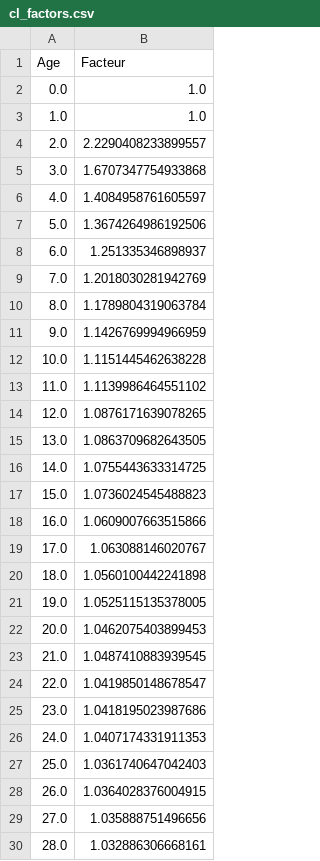
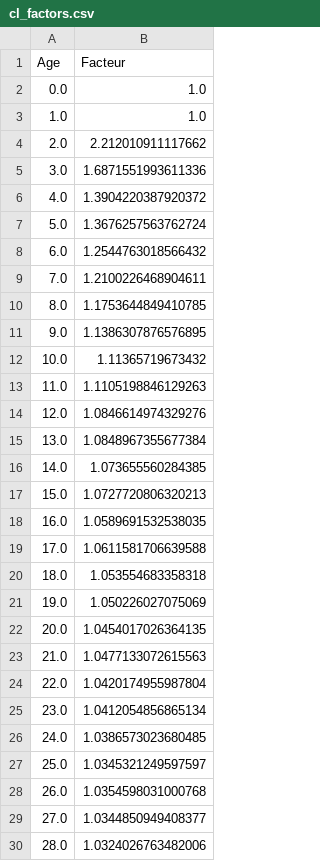
Before and after one commit to Endoresuu/PFE, a CSV file: cl_factors.csv, drawn as a sheet; only a part is shown; the diff covers the shown part only.

```diff
--- a/cl_factors.csv
+++ b/cl_factors.csv
@@ -3,28 +3,28 @@ Age,Facteur
 1.0,1.0
-2.0,2.2290408233899557
-3.0,1.6707347754933868
-4.0,1.4084958761605597
-5.0,1.3674264986192506
-6.0,1.251335346898937
-7.0,1.2018030281942769
-8.0,1.1789804319063784
-9.0,1.1426769994966959
-10.0,1.1151445462638228
-11.0,1.1139986464551102
-12.0,1.0876171639078265
-13.0,1.0863709682643505
-14.0,1.0755443633314725
-15.0,1.0736024545488823
-16.0,1.0609007663515866
-17.0,1.063088146020767
-18.0,1.0560100442241898
-19.0,1.0525115135378005
-20.0,1.0462075403899453
-21.0,1.0487410883939545
-22.0,1.0419850148678547
-23.0,1.0418195023987686
-24.0,1.0407174331911353
-25.0,1.0361740647042403
-26.0,1.0364028376004915
-27.0,1.035888751496656
-28.0,1.032886306668161
+2.0,2.212010911117662
+3.0,1.6871551993611336
+4.0,1.3904220387920372
+5.0,1.3676257563762724
+6.0,1.2544763018566432
+7.0,1.2100226468904611
+8.0,1.1753644849410785
+9.0,1.1386307876576895
+10.0,1.11365719673432
+11.0,1.1105198846129263
+12.0,1.0846614974329276
+13.0,1.0848967355677384
+14.0,1.073655560284385
+15.0,1.0727720806320213
+16.0,1.0589691532538035
+17.0,1.0611581706639588
+18.0,1.053554683358318
+19.0,1.050226027075069
+20.0,1.0454017026364135
+21.0,1.0477133072615563
+22.0,1.0420174955987804
+23.0,1.0412054856865134
+24.0,1.0386573023680485
+25.0,1.0345321249597597
+26.0,1.0354598031000768
+27.0,1.0344850949408377
+28.0,1.0324026763482006
```
Also changed, not shown: 5 added rows and 80 edited cells elsewhere in this file, cl_baseline_fiable.csv, 20 other files.
